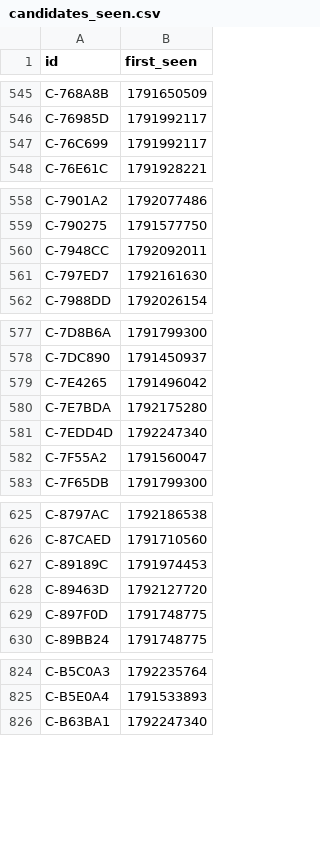
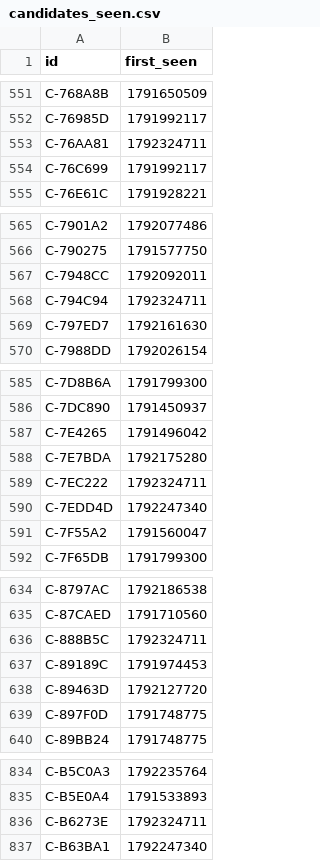
Before and after one commit to ashil13/early-hunter, a CSV file: data/candidates_seen.csv, drawn as a sheet; only a part is shown, gaps mark what is left out; the diff covers the shown part only; the diff names each change by its address in the sheet, - before the commit and + after, or states it on an @@ line.

```diff
--- a/data/candidates_seen.csv
+++ b/data/candidates_seen.csv
+row 553: C-76AA81 | 1792324711
+row 568: C-794C94 | 1792324711
+row 589: C-7EC222 | 1792324711
+row 636: C-888B5C | 1792324711
+row 836: C-B6273E | 1792324711
```
Also changed, not shown: 8 added rows elsewhere in this file, data/wallets.csv, 3 other files.
